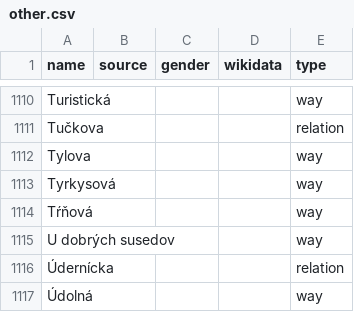
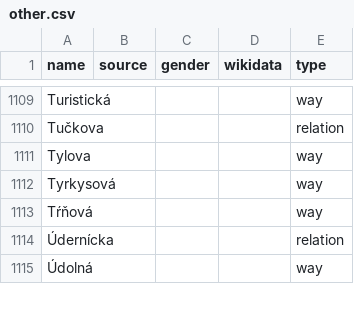
Before and after one commit to EqualStreetNames/equalstreetnames-bratislava, a CSV file: data/other.csv, drawn as a sheet; only a part is shown, gaps mark what is left out; removed rows and columns are numbered as before the commit, all else as after; the diff covers the shown part only; the diff names each change by its address in the sheet, - before the commit and + after, or states it on an @@ line.

```diff
--- a/data/other.csv
+++ b/data/other.csv
-row 1115: U dobrých susedov |  |  |  | way
```
Also changed, not shown: 6 added rows and 5 removed rows elsewhere in this file, data/gender.csv, 3 other files.
